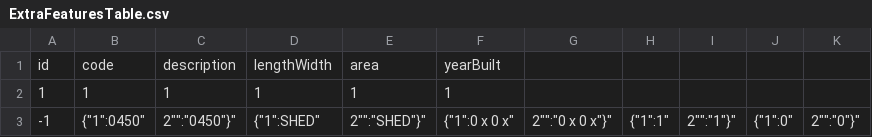
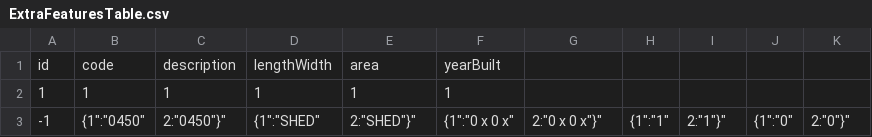
Before and after one commit to mammothfactory/MammothGPT-V2, a CSV file: DatasetConfiguration/ExtraFeaturesTable.csv, drawn as a sheet.

Commit message:
Fixed illegall format #2

```diff
--- a/DatasetConfiguration/ExtraFeaturesTable.csv
+++ b/DatasetConfiguration/ExtraFeaturesTable.csv
@@ -2,2 +2,2 @@ id,code,description,lengthWidth,area,yearBuilt
 1, 1,   1,          1,          1,   1
--1, "{""1"":"0450", ""2"":"0450"}", "{""1"":"SHED", ""2"":"SHED"}", "{""1"":"0 x 0 x", ""2"":"0 x 0 x"}", "{""1"":"1", ""2"":"1"}", "{""1"":"0", ""2"":"0"}"
+-1, "{"1":"0450", "2":"0450"}", "{"1":"SHED", "2":"SHED"}", "{"1":"0 x 0 x", "2":"0 x 0 x"}", "{"1":"1", "2":"1"}", "{"1":"0", "2":"0"}"
```
